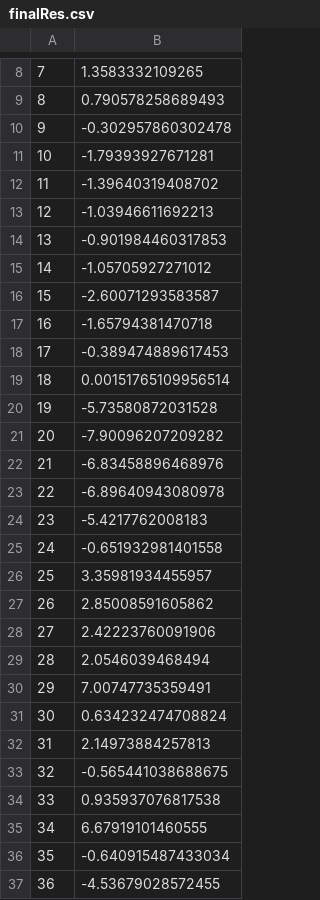
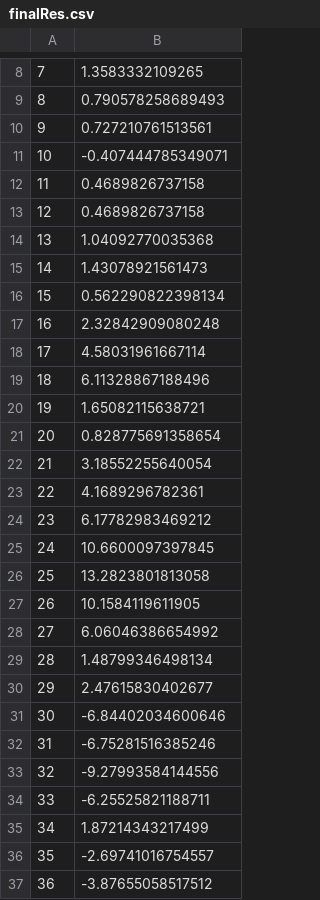
Before and after one commit to tomwilding/emp, a CSV file: finalRes.csv, drawn as a sheet; only a part is shown, gaps mark what is left out; the diff covers the shown part only; the diff names each change by its address in the sheet, - before the commit and + after, or states it on an @@ line.

```diff
--- a/finalRes.csv
+++ b/finalRes.csv
-B10: -0.302957860302478
+B10: 0.727210761513561
-B11: -1.79393927671281
+B11: -0.407444785349071
-B12: -1.39640319408702
+B12: 0.4689826737158
-B13: -1.03946611692213
+B13: 0.4689826737158
-B14: -0.901984460317853
+B14: 1.04092770035368
-B15: -1.05705927271012
+B15: 1.43078921561473
-B16: -2.60071293583587
+B16: 0.562290822398134
-B17: -1.65794381470718
+B17: 2.32842909080248
-B18: -0.389474889617453
+B18: 4.58031961667114
-B19: 0.00151765109956514
+B19: 6.11328867188496
-B20: -5.73580872031528
+B20: 1.65082115638721
-B21: -7.90096207209282
+B21: 0.828775691358654
-B22: -6.83458896468976
+B22: 3.18552255640054
-B23: -6.89640943080978
+B23: 4.1689296782361
-B24: -5.4217762008183
+B24: 6.17782983469212
-B25: -0.651932981401558
+B25: 10.6600097397845
-B26: 3.35981934455957
+B26: 13.2823801813058
-B27: 2.85008591605862
+B27: 10.1584119611905
-B28: 2.42223760091906
+B28: 6.06046386654992
-B29: 2.0546039468494
+B29: 1.48799346498134
-B30: 7.00747735359491
+B30: 2.47615830402677
-B31: 0.634232474708824
+B31: -6.84402034600646
-B32: 2.14973884257813
+B32: -6.75281516385246
-B33: -0.565441038688675
+B33: -9.27993584144556
-B34: 0.935937076817538
+B34: -6.25525821188711
-B35: 6.67919101460555
+B35: 1.87214343217499
-B36: -0.640915487433034
+B36: -2.69741016754557
-B37: -4.53679028572455
+B37: -3.87655058517512
```
Also changed, not shown: 51 edited cells elsewhere in this file, 6 other files.
